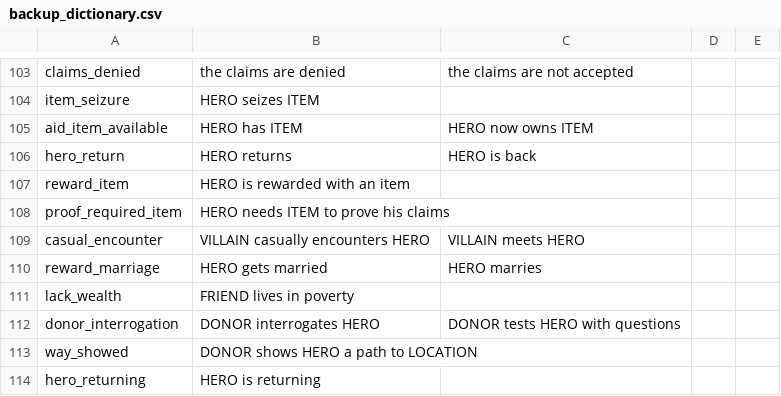
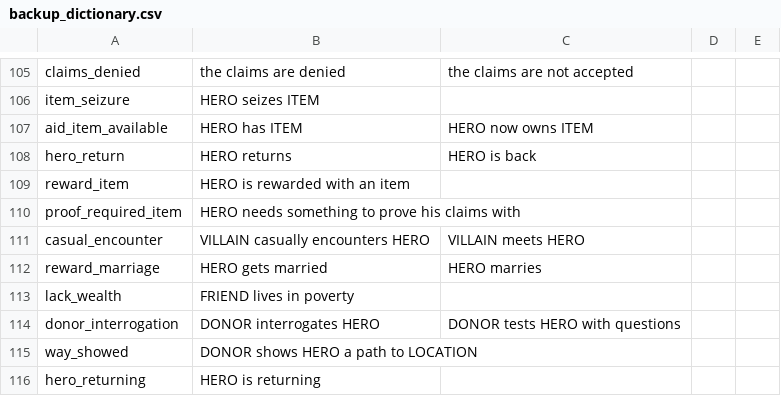
Before and after one commit to RiccardoCantoni/Propp, a CSV file: backup_dictionary.csv, drawn as a sheet; only a part is shown, gaps mark what is left out; the diff covers the shown part only.

```diff
--- a/backup_dictionary.csv
+++ b/backup_dictionary.csv
@@ -108 +110 @@ reward_item;HERO is rewarded with an item
-proof_required_item;HERO needs ITEM to prove his claims
+proof_required_item;HERO needs something to prove his claims with;;;
```
Also changed, not shown: 2 added rows and 13 edited cells elsewhere in this file, dictionary.csv, 11 other files.
